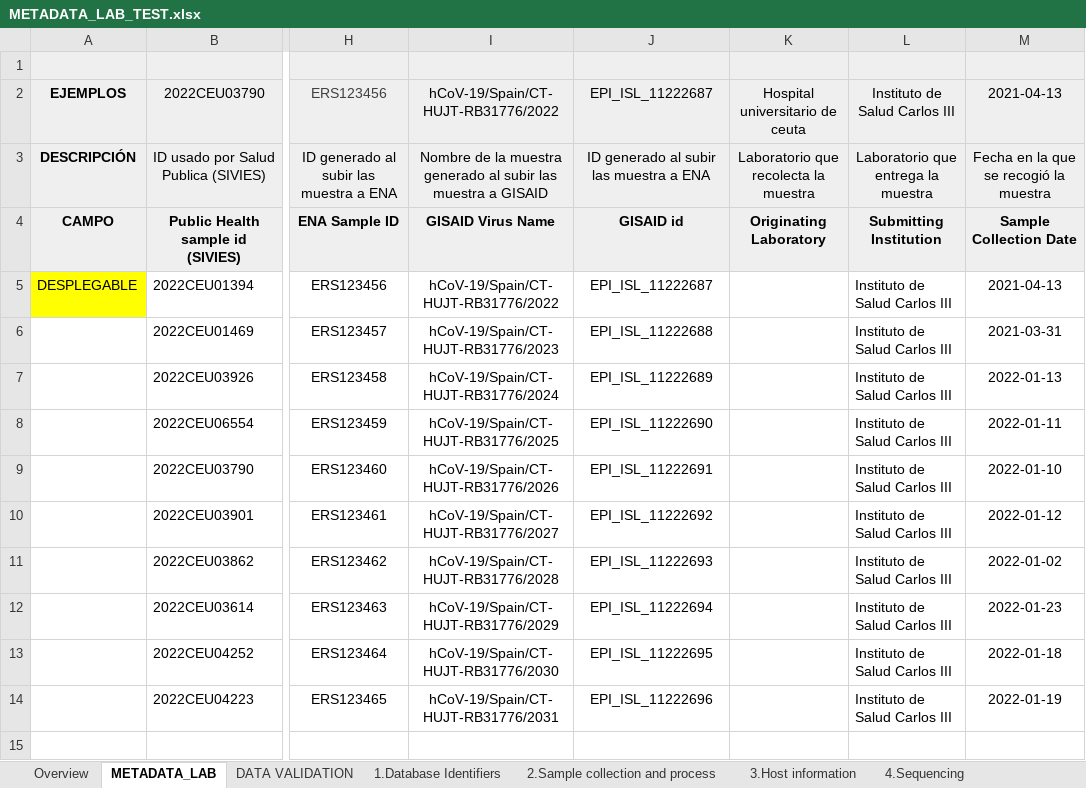
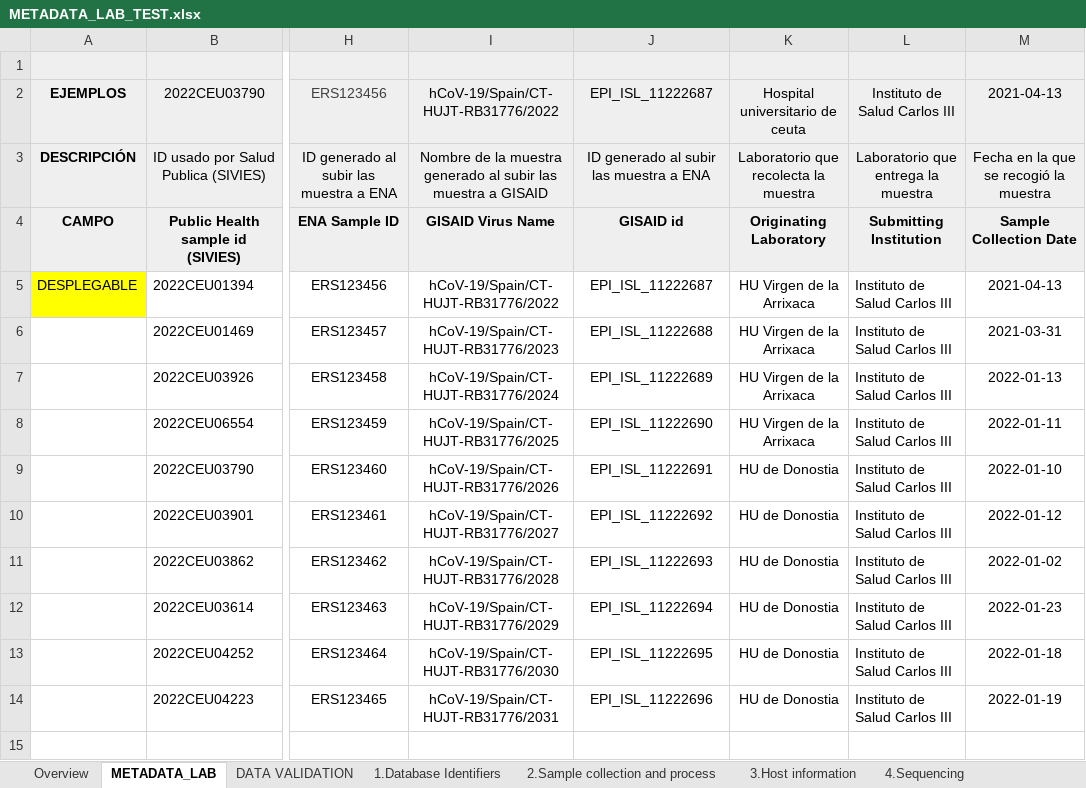
Before and after one commit to BU-ISCIII/relecov-tools, an Excel workbook: relecov_tools/example_data/METADATA_LAB_TEST.xlsx, sheet METADATA_LAB, drawn as a sheet; only a part is shown, gaps mark what is left out; values as stored, in another font and other column widths than the file's, no borders; the diff names each change by its address in the sheet, - before the commit and + after, or states it on an @@ line.

Commit message:
Select several lab for testing

```diff
--- a/relecov_tools/example_data/METADATA_LAB_TEST.xlsx (sheet METADATA_LAB)
+++ b/relecov_tools/example_data/METADATA_LAB_TEST.xlsx (sheet METADATA_LAB)
-K5:K8: (empty)
+K5:K8: HU Virgen de la Arrixaca
-K9:K14: (empty)
+K9:K14: HU de Donostia
```
